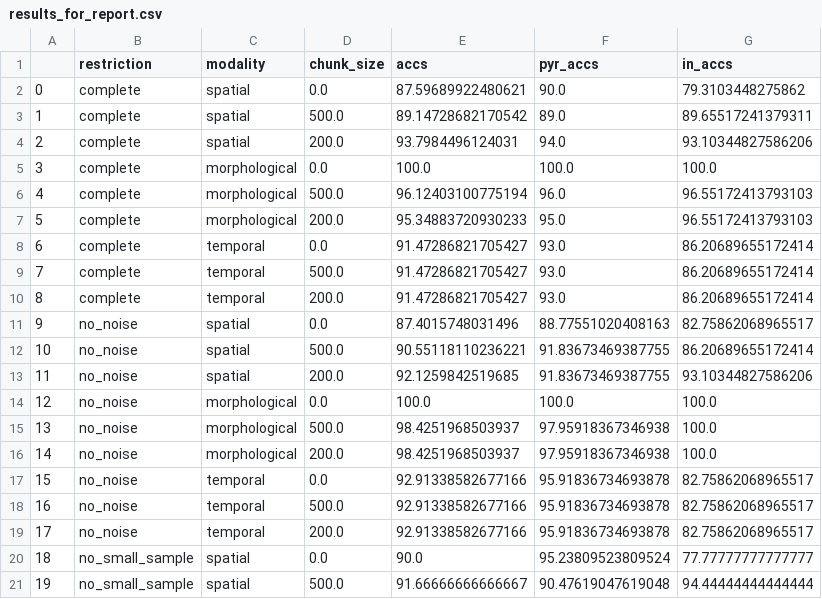
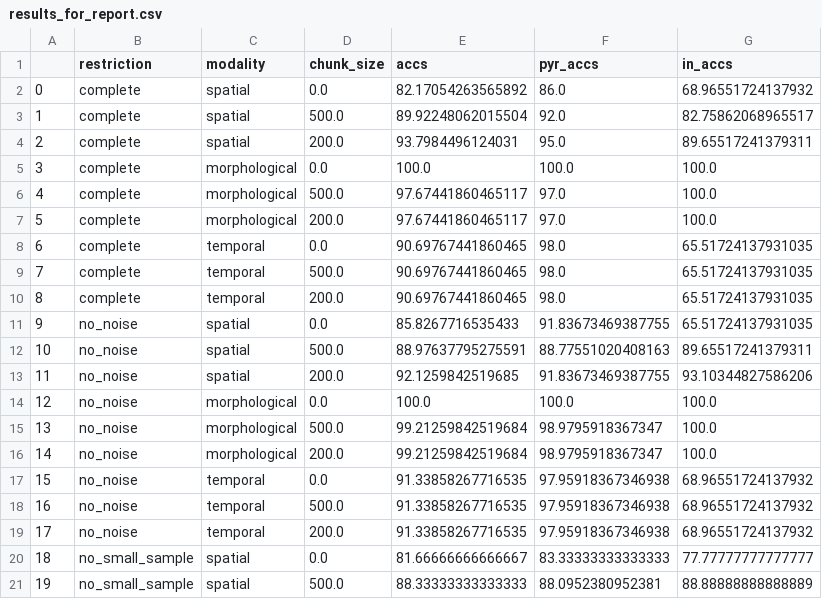
Before and after one commit to LiorSukman/Stark-Lab-Project, a CSV file: results_for_report.csv, drawn as a sheet; only a part is shown; the diff covers the shown part only.

Commit message:
work on reports

```diff
--- a/results_for_report.csv
+++ b/results_for_report.csv
@@ -1,21 +1,21 @@
 ,restriction,modality,chunk_size,accs,pyr_accs,in_accs
-0,complete,spatial,0.0,87.59689922480621,90.0,79.3103448275862
-1,complete,spatial,500.0,89.14728682170542,89.0,89.65517241379311
-2,complete,spatial,200.0,93.7984496124031,94.0,93.10344827586206
+0,complete,spatial,0.0,82.17054263565892,86.0,68.96551724137932
+1,complete,spatial,500.0,89.92248062015504,92.0,82.75862068965517
+2,complete,spatial,200.0,93.7984496124031,95.0,89.65517241379311
 3,complete,morphological,0.0,100.0,100.0,100.0
-4,complete,morphological,500.0,96.12403100775194,96.0,96.55172413793103
-5,complete,morphological,200.0,95.34883720930233,95.0,96.55172413793103
-6,complete,temporal,0.0,91.47286821705427,93.0,86.20689655172414
-7,complete,temporal,500.0,91.47286821705427,93.0,86.20689655172414
-8,complete,temporal,200.0,91.47286821705427,93.0,86.20689655172414
-9,no_noise,spatial,0.0,87.4015748031496,88.77551020408163,82.75862068965517
-10,no_noise,spatial,500.0,90.55118110236221,91.83673469387755,86.20689655172414
+4,complete,morphological,500.0,97.67441860465117,97.0,100.0
+5,complete,morphological,200.0,97.67441860465117,97.0,100.0
+6,complete,temporal,0.0,90.69767441860465,98.0,65.51724137931035
+7,complete,temporal,500.0,90.69767441860465,98.0,65.51724137931035
+8,complete,temporal,200.0,90.69767441860465,98.0,65.51724137931035
+9,no_noise,spatial,0.0,85.8267716535433,91.83673469387755,65.51724137931035
+10,no_noise,spatial,500.0,88.97637795275591,88.77551020408163,89.65517241379311
 11,no_noise,spatial,200.0,92.1259842519685,91.83673469387755,93.10344827586206
 12,no_noise,morphological,0.0,100.0,100.0,100.0
-13,no_noise,morphological,500.0,98.4251968503937,97.95918367346938,100.0
-14,no_noise,morphological,200.0,98.4251968503937,97.95918367346938,100.0
-15,no_noise,temporal,0.0,92.91338582677166,95.91836734693878,82.75862068965517
-16,no_noise,temporal,500.0,92.91338582677166,95.91836734693878,82.75862068965517
-17,no_noise,temporal,200.0,92.91338582677166,95.91836734693878,82.75862068965517
-18,no_small_sample,spatial,0.0,90.0,95.23809523809524,77.77777777777777
-19,no_small_sample,spatial,500.0,91.66666666666667,90.47619047619048,94.44444444444444
+13,no_noise,morphological,500.0,99.21259842519684,98.9795918367347,100.0
+14,no_noise,morphological,200.0,99.21259842519684,98.9795918367347,100.0
+15,no_noise,temporal,0.0,91.33858267716535,97.95918367346938,68.96551724137932
+16,no_noise,temporal,500.0,91.33858267716535,97.95918367346938,68.96551724137932
+17,no_noise,temporal,200.0,91.33858267716535,97.95918367346938,68.96551724137932
+18,no_small_sample,spatial,0.0,81.66666666666667,83.33333333333333,77.77777777777777
+19,no_small_sample,spatial,500.0,88.33333333333333,88.0952380952381,88.88888888888889
```
Also changed, not shown: 34 edited cells elsewhere in this file, 9 other files.
